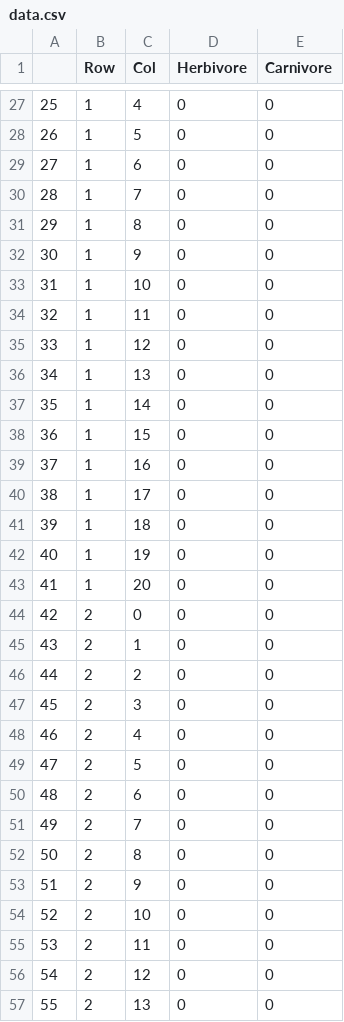
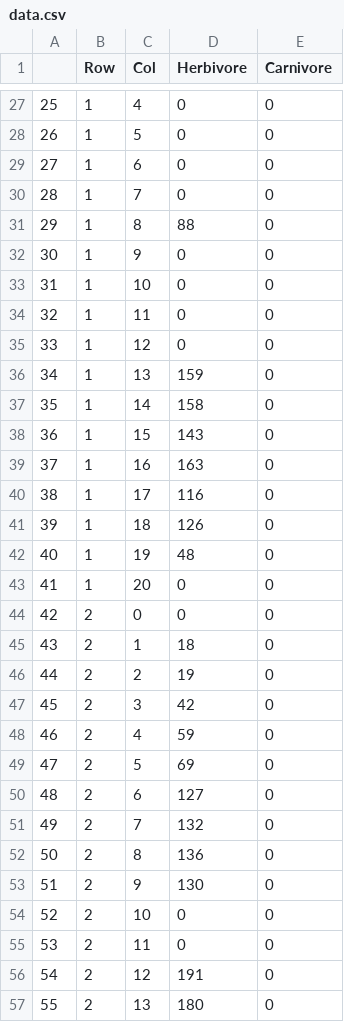
Before and after one commit to ashez2051/BioSim_G06_Ashesh_Martin, a CSV file: examples/data.csv, drawn as a sheet; only a part is shown, gaps mark what is left out; the diff covers the shown part only.

```diff
--- a/examples/data.csv
+++ b/examples/data.csv
@@ -30,3 +30,3 @@
 28	1	7	0	0
-29	1	8	0	0
+29	1	8	88	0
 30	1	9	0	0
@@ -35,23 +35,23 @@
 33	1	12	0	0
-34	1	13	0	0
-35	1	14	0	0
-36	1	15	0	0
-37	1	16	0	0
-38	1	17	0	0
-39	1	18	0	0
-40	1	19	0	0
+34	1	13	159	0
+35	1	14	158	0
+36	1	15	143	0
+37	1	16	163	0
+38	1	17	116	0
+39	1	18	126	0
+40	1	19	48	0
 41	1	20	0	0
 42	2	0	0	0
-43	2	1	0	0
-44	2	2	0	0
-45	2	3	0	0
-46	2	4	0	0
-47	2	5	0	0
-48	2	6	0	0
-49	2	7	0	0
-50	2	8	0	0
-51	2	9	0	0
+43	2	1	18	0
+44	2	2	19	0
+45	2	3	42	0
+46	2	4	59	0
+47	2	5	69	0
+48	2	6	127	0
+49	2	7	132	0
+50	2	8	136	0
+51	2	9	130	0
 52	2	10	0	0
 53	2	11	0	0
-54	2	12	0	0
-55	2	13	0	0
+54	2	12	191	0
+55	2	13	180	0
```
Also changed, not shown: 138 edited cells elsewhere in this file, 3 other files.
